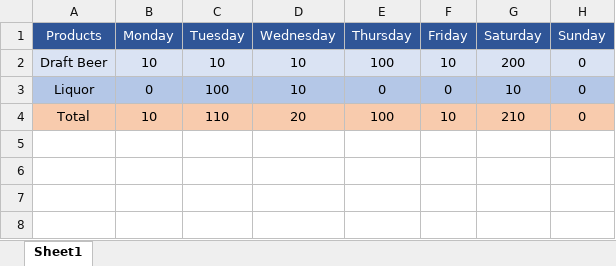
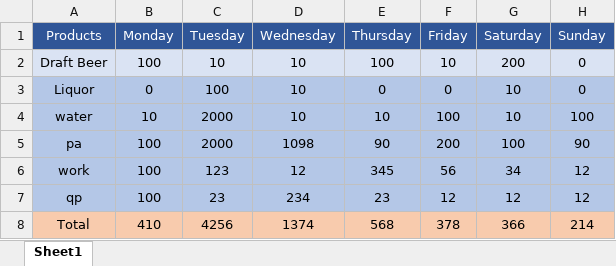
Before and after one commit to NagendraTeam/SpreadsheetWebApi, an Excel workbook: SampleSpreadSheetApp/assets/files/Child2WorkbookData.xlsx, sheet Sheet1, drawn as a sheet; values as stored, in another font and other column widths than the file's, no borders; addresses are those after the commit; the diff names each change by its address in the sheet, - before the commit and + after, or states it on an @@ line.

```diff
--- a/SampleSpreadSheetApp/assets/files/Child2WorkbookData.xlsx (sheet Sheet1)
+++ b/SampleSpreadSheetApp/assets/files/Child2WorkbookData.xlsx (sheet Sheet1)
-B2 (Monday): 10
+B2 (Monday): 100
+row 4: water | 10 | 2000 | 10 | 10 | 100 | 10 | 100
+row 5: pa | 100 | 2000 | 1098 | 90 | 200 | 100 | 90
+row 6: work | 100 | 123 | 12 | 345 | 56 | 34 | 12
+row 7: qp | 100 | 23 | 234 | 23 | 12 | 12 | 12
-B8 (Monday): 10
+B8 (Monday): 410
-C8 (Tuesday): 110
+C8 (Tuesday): 4256
-D8 (Wednesday): 20
+D8 (Wednesday): 1374
-E8 (Thursday): 100
+E8 (Thursday): 568
-F8 (Friday): 10
+F8 (Friday): 378
-G8 (Saturday): 210
+G8 (Saturday): 366
-H8 (Sunday): 0
+H8 (Sunday): 214
```
Also changed, not shown: SampleSpreadSheetApp/assets/files/Child1WorkbookData.xlsx, SampleSpreadSheetApp/assets/files/Parent.xlsx, 1 other file.
